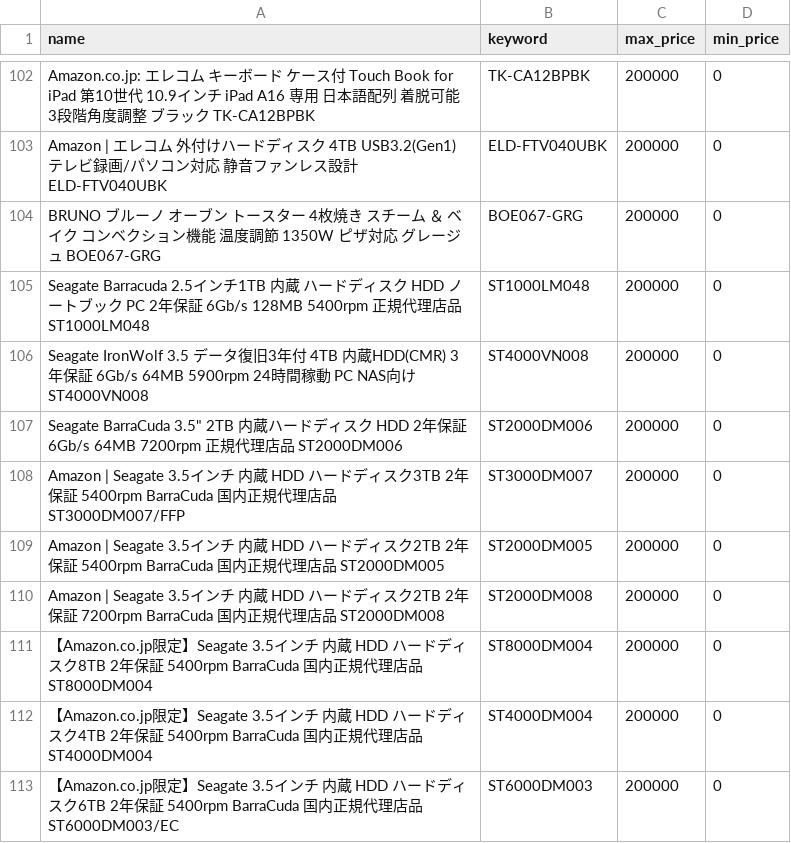
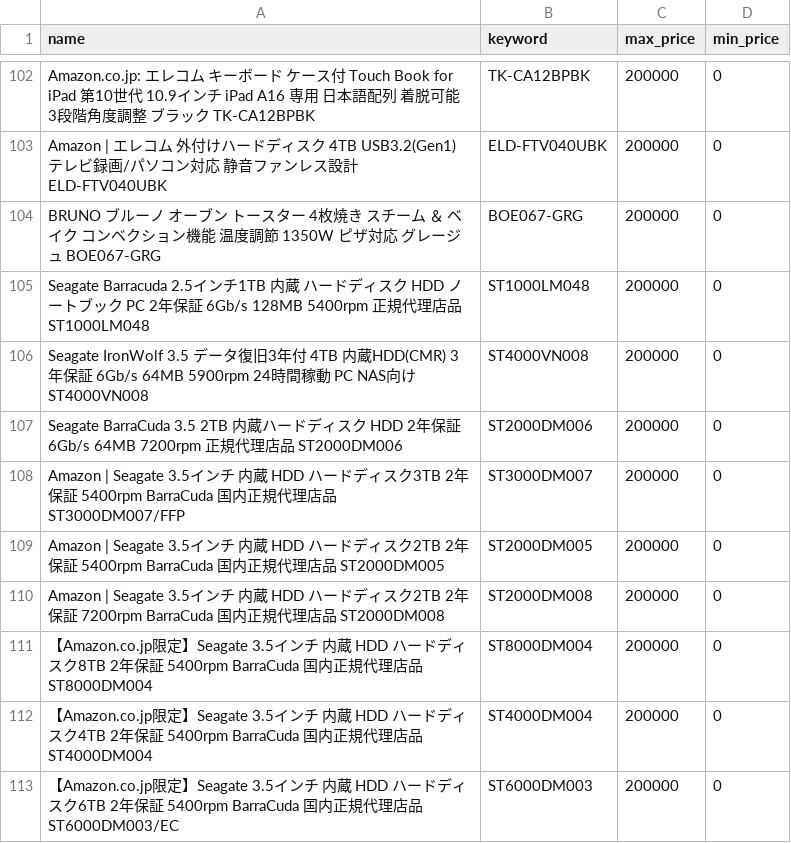
Before and after one commit to yahoofurimawatch1/yahoofurima-watch1, a CSV file: targets.csv, drawn as a sheet; only a part is shown, gaps mark what is left out.

Commit message:
Update targets.csv

```diff
--- a/targets.csv
+++ b/targets.csv
@@ -106,3 +106,3 @@ Seagate Barracuda 2.5インチ1TB 内蔵 ハードディスク HDD ノートブ
 Seagate IronWolf 3.5 データ復旧3年付 4TB 内蔵HDD(CMR) 3年保証 6Gb/s 64MB 5900rpm 24時間稼動 PC NAS向け ST4000VN008,ST4000VN008,200000,0
-Seagate BarraCuda 3.5" 2TB 内蔵ハードディスク HDD 2年保証 6Gb/s 64MB 7200rpm 正規代理店品 ST2000DM006,ST2000DM006,200000,0
+Seagate BarraCuda 3.5 2TB 内蔵ハードディスク HDD 2年保証 6Gb/s 64MB 7200rpm 正規代理店品 ST2000DM006,ST2000DM006,200000,0
 Amazon | Seagate 3.5インチ 内蔵 HDD ハードディスク3TB 2年保証 5400rpm BarraCuda 国内正規代理店品 ST3000DM007/FFP,ST3000DM007,200000,0
```
